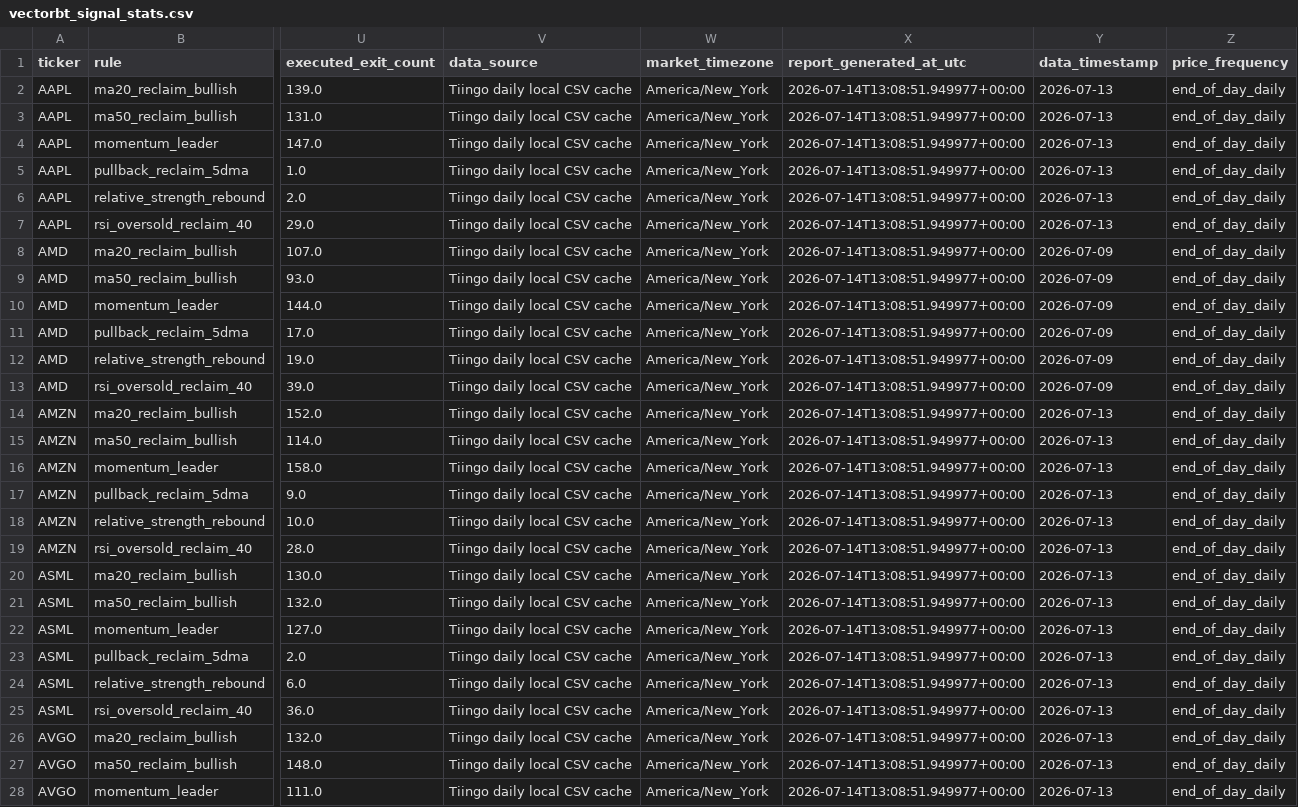
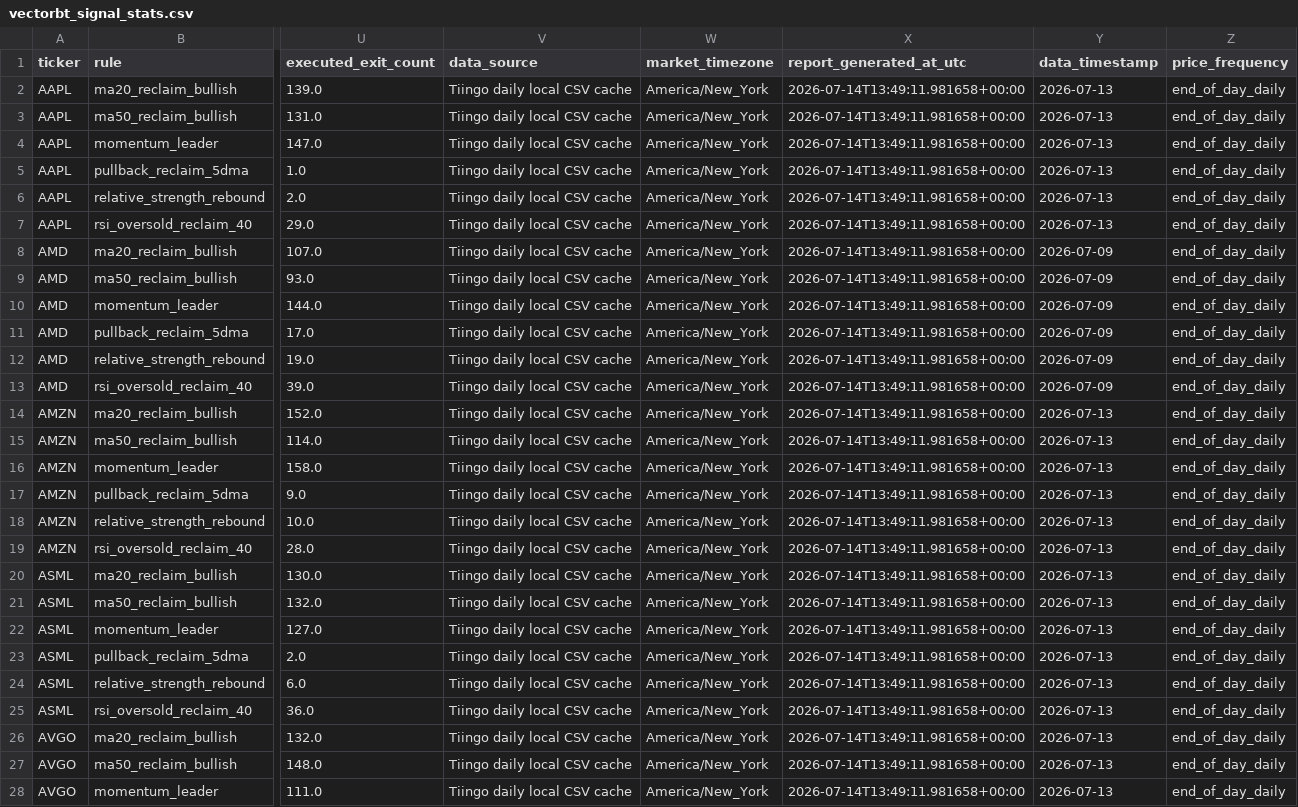
Before and after one commit to eason1232123/eason-quant-cloud-sync, a CSV file: docs/vectorbt_signal_stats.csv, drawn as a sheet; only a part is shown, gaps mark what is left out; the diff covers the shown part only; the diff names each change by its address in the sheet, - before the commit and + after, or states it on an @@ line.

```diff
--- a/docs/vectorbt_signal_stats.csv
+++ b/docs/vectorbt_signal_stats.csv
-X2:X28 (report_generated_at_utc): 2026-07-14T13:08:51.949977+00:00
+X2:X28 (report_generated_at_utc): 2026-07-14T13:49:11.981658+00:00
```
Also changed, not shown: 105 edited cells elsewhere in this file, docs/dynamic_candidates.csv, docs/portfolio_trades.csv, 33 other files.
